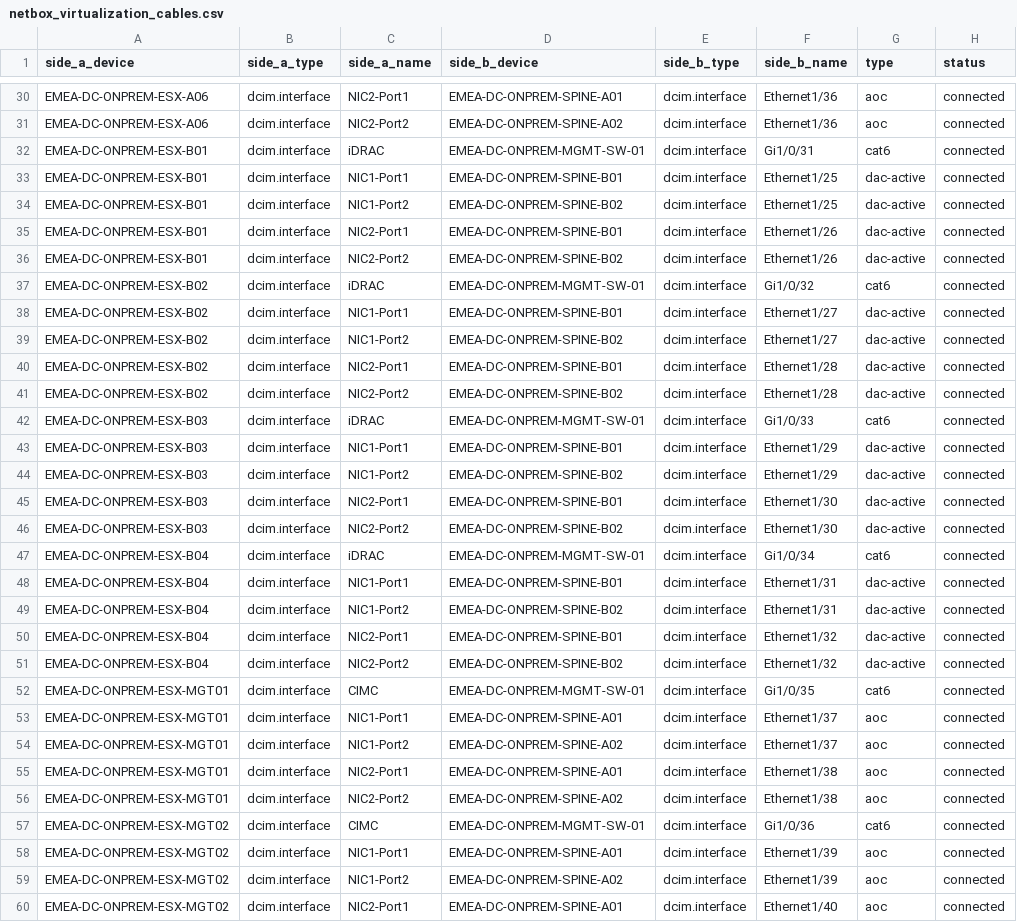
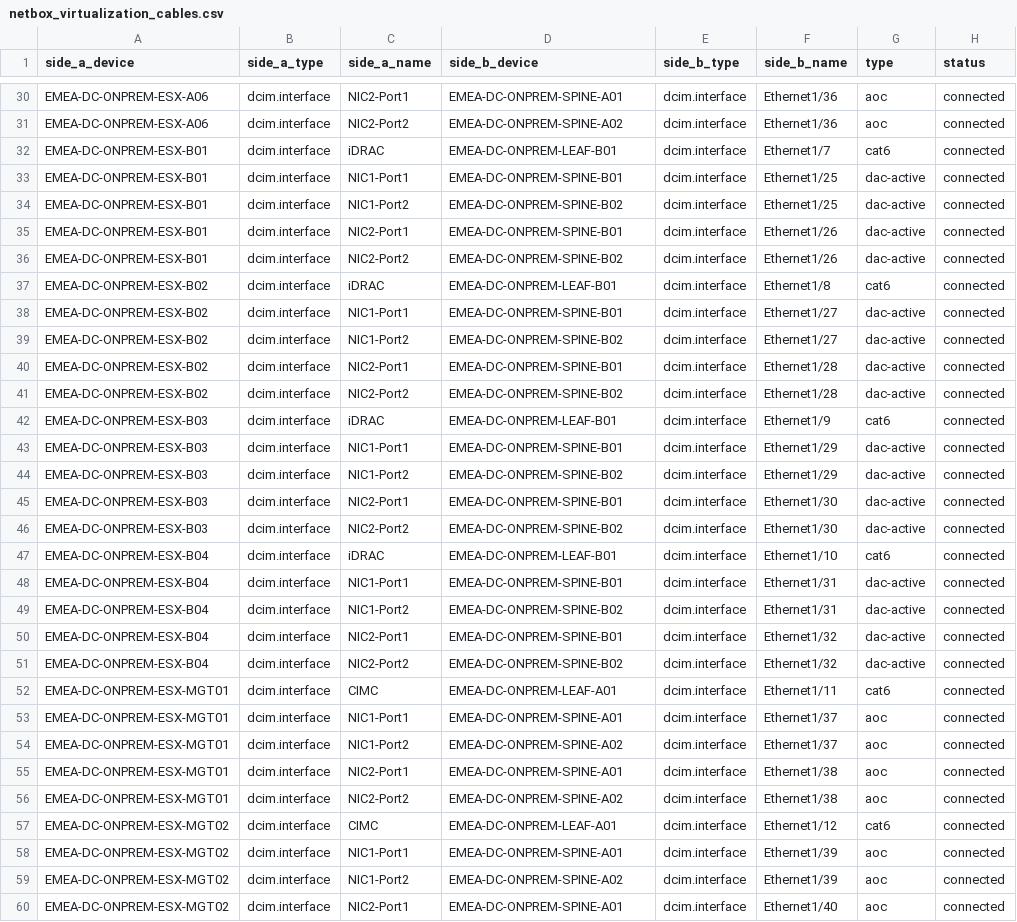
Before and after one commit to rlamini/awx_netbox_git, a CSV file: lab/virtualization/netbox_virtualization_cables.csv, drawn as a sheet; only a part is shown, gaps mark what is left out; the diff covers the shown part only; the diff names each change by its address in the sheet, - before the commit and + after, or states it on an @@ line.

```diff
--- a/lab/virtualization/netbox_virtualization_cables.csv
+++ b/lab/virtualization/netbox_virtualization_cables.csv
-D32 (side_b_device): EMEA-DC-ONPREM-MGMT-SW-01
+D32 (side_b_device): EMEA-DC-ONPREM-LEAF-B01
-F32 (side_b_name): Gi1/0/31
+F32 (side_b_name): Ethernet1/7
-D37 (side_b_device): EMEA-DC-ONPREM-MGMT-SW-01
+D37 (side_b_device): EMEA-DC-ONPREM-LEAF-B01
-F37 (side_b_name): Gi1/0/32
+F37 (side_b_name): Ethernet1/8
-D42 (side_b_device): EMEA-DC-ONPREM-MGMT-SW-01
+D42 (side_b_device): EMEA-DC-ONPREM-LEAF-B01
-F42 (side_b_name): Gi1/0/33
+F42 (side_b_name): Ethernet1/9
-D47 (side_b_device): EMEA-DC-ONPREM-MGMT-SW-01
+D47 (side_b_device): EMEA-DC-ONPREM-LEAF-B01
-F47 (side_b_name): Gi1/0/34
+F47 (side_b_name): Ethernet1/10
-D52 (side_b_device): EMEA-DC-ONPREM-MGMT-SW-01
+D52 (side_b_device): EMEA-DC-ONPREM-LEAF-A01
-F52 (side_b_name): Gi1/0/35
+F52 (side_b_name): Ethernet1/11
-D57 (side_b_device): EMEA-DC-ONPREM-MGMT-SW-01
+D57 (side_b_device): EMEA-DC-ONPREM-LEAF-A01
-F57 (side_b_name): Gi1/0/36
+F57 (side_b_name): Ethernet1/12
```
Also changed, not shown: 66 edited cells elsewhere in this file.
